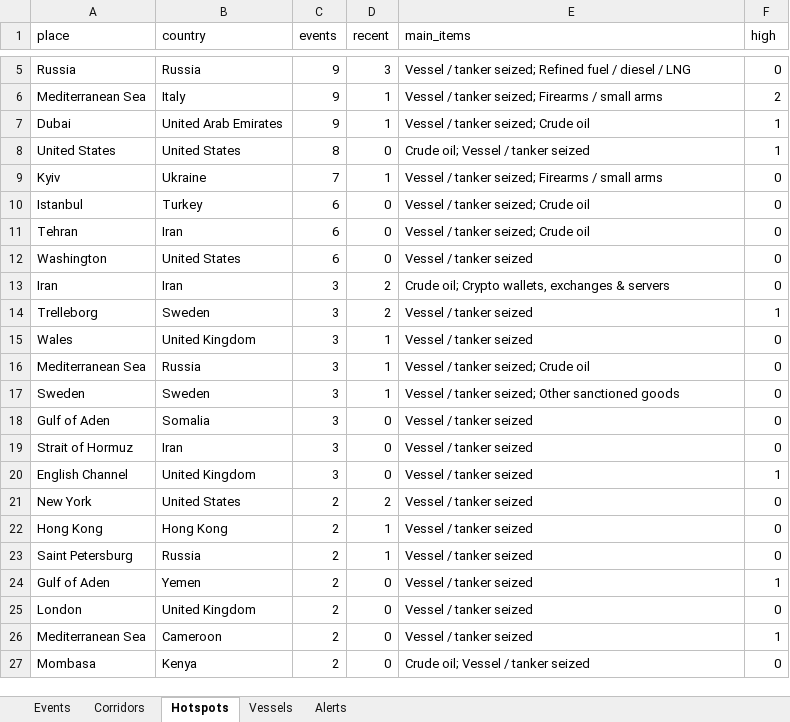
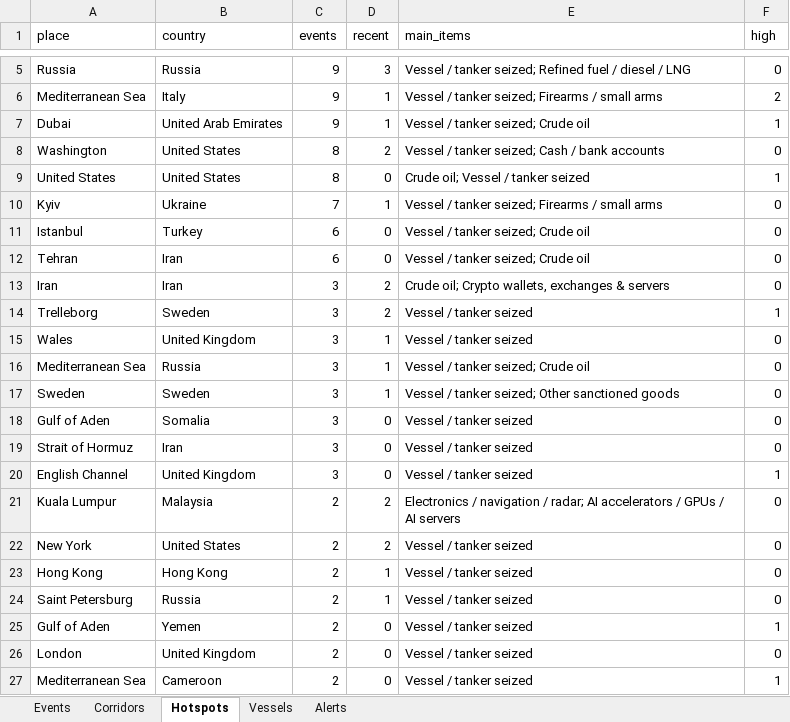
Before and after one commit to eduaresco-ctrl/Global-Sanctions-Watchlist-Control, an Excel workbook: docs/sanctions_watch.xlsx, sheet Hotspots, drawn as a sheet; only a part is shown, gaps mark what is left out; the shorter side is filled out with more unchanged rows; values as stored, in another font and other column widths than the file's, no borders; removed rows and columns are numbered as before the commit, all else as after; the diff names each change by its address in the sheet, - before the commit and + after, or states it on an @@ line.

```diff
--- a/docs/sanctions_watch.xlsx (sheet Hotspots)
+++ b/docs/sanctions_watch.xlsx (sheet Hotspots)
+row 8: Washington | United States | 8 | 2 | Vessel / tanker seized; Cash / bank accounts | 0
-row 12: Washington | United States | 6 | 0 | Vessel / tanker seized | 0
+row 21: Kuala Lumpur | Malaysia | 2 | 2 | Electronics / navigation / radar; AI accelerators / GPUs / AI servers | 0
```
Also changed, not shown: sheet Events, sheet Corridors, sheet Alerts, 4 other files.
